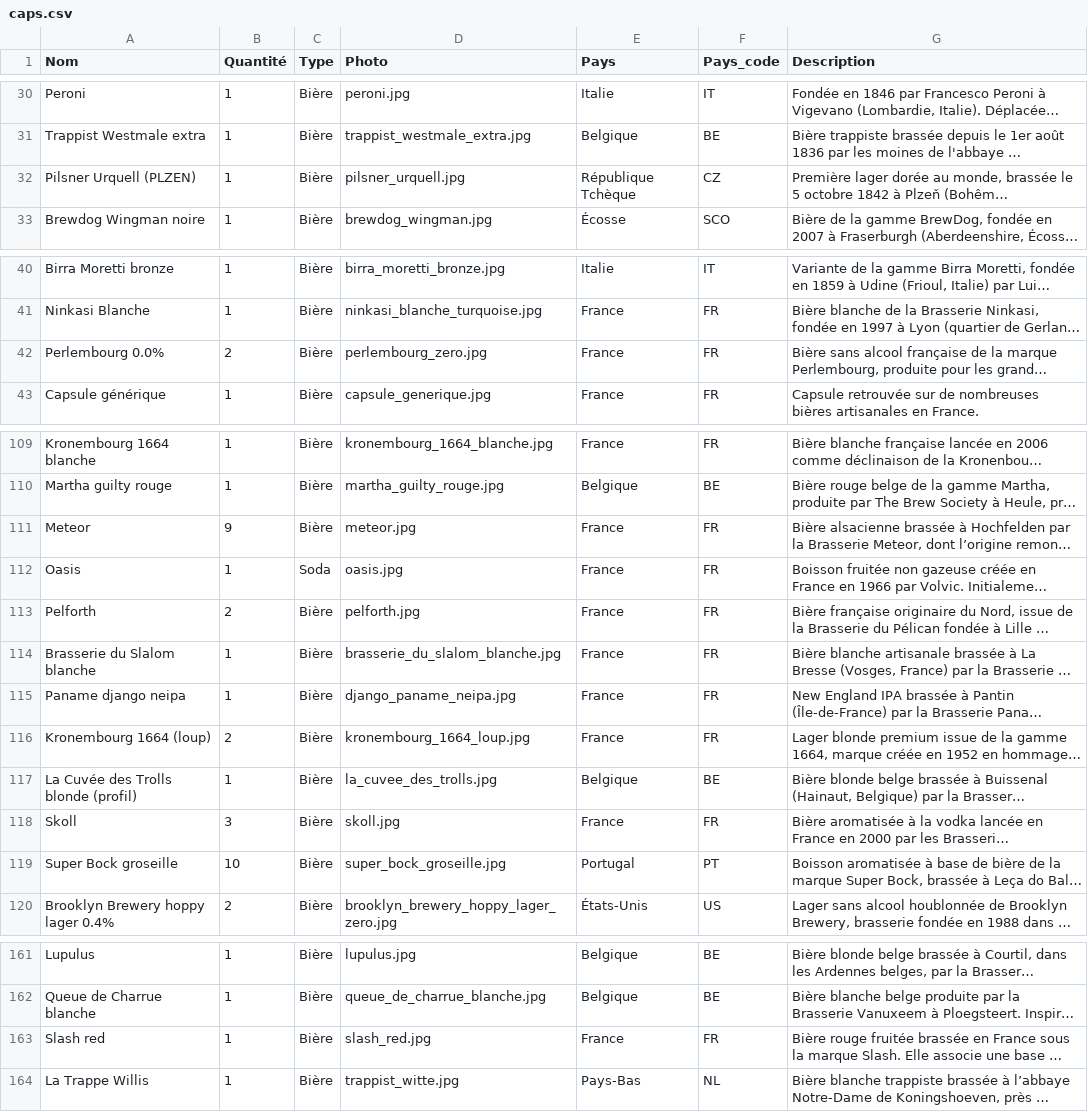
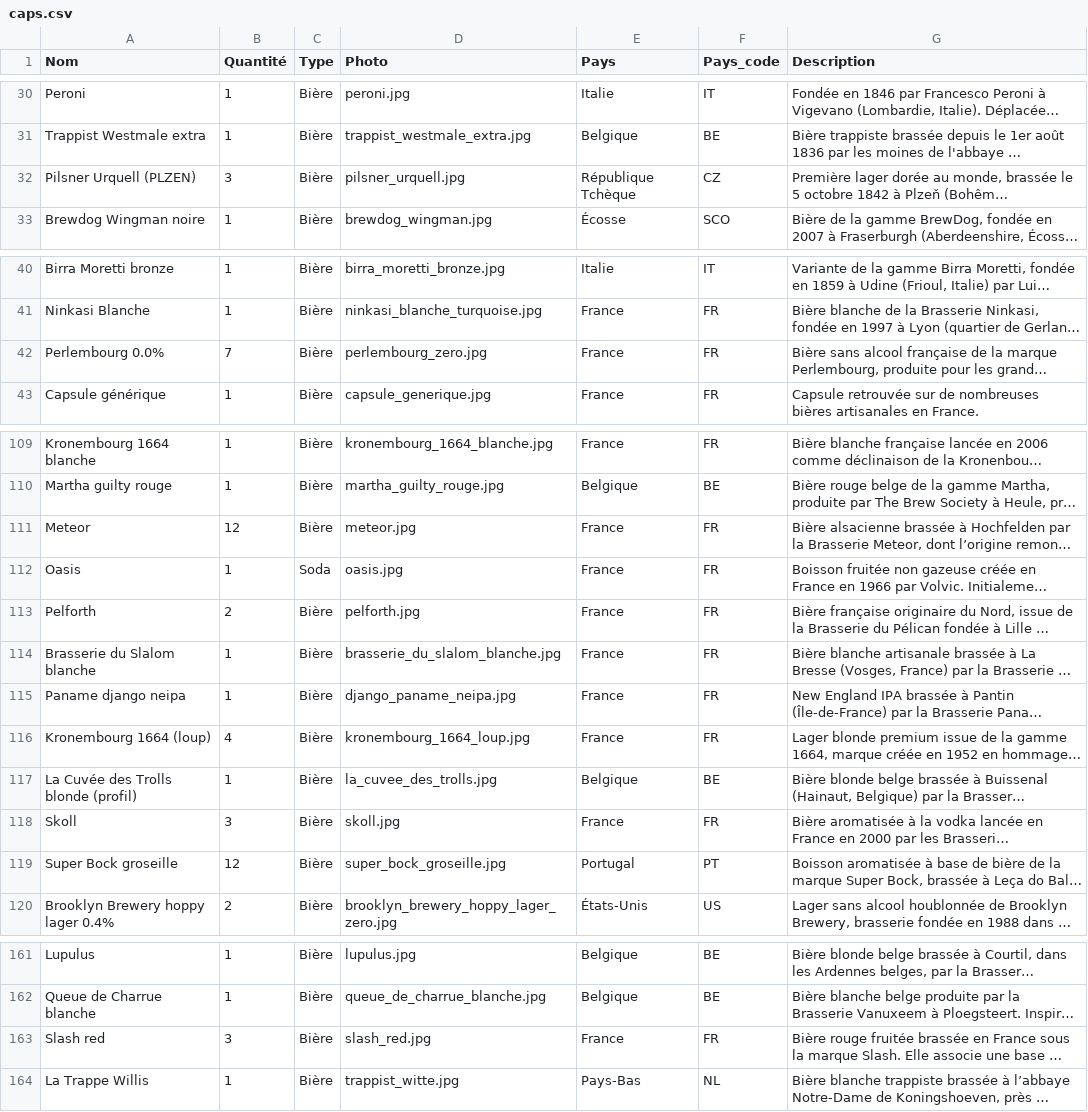
Before and after one commit to CarnielGael/caps-collection, a CSV file: src/data/caps.csv, drawn as a sheet; only a part is shown, gaps mark what is left out; long unchanged cells end in …; the diff covers the shown part only; the diff names each change by its address in the sheet, - before the commit and + after, or states it on an @@ line.

```diff
--- a/src/data/caps.csv
+++ b/src/data/caps.csv
-B32 (Quantité): 1
+B32 (Quantité): 3
-B42 (Quantité): 2
+B42 (Quantité): 7
-B111 (Quantité): 9
+B111 (Quantité): 12
-B116 (Quantité): 2
+B116 (Quantité): 4
-B119 (Quantité): 10
+B119 (Quantité): 12
-B163 (Quantité): 1
+B163 (Quantité): 3
```
Also changed, not shown: 17 added rows and 2 edited cells elsewhere in this file, 18 other files.
